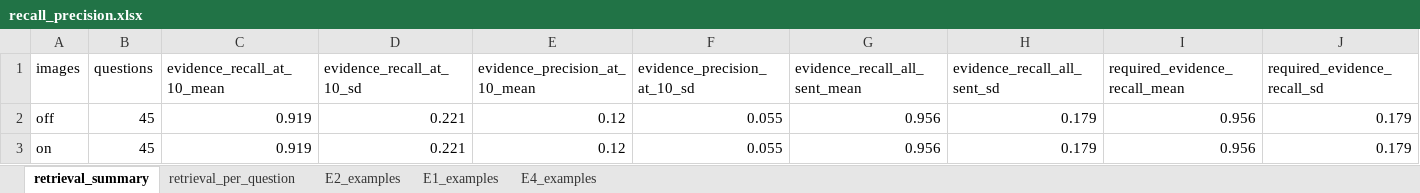
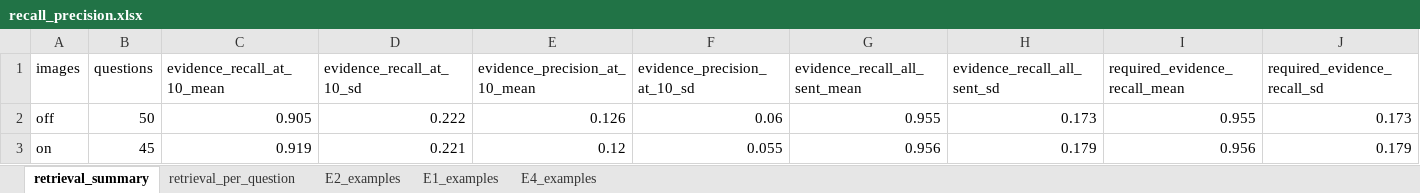
Before and after one commit to Andydo21/MultiModelAndExtract, an Excel workbook: research_evaluation_20261030/results/recall_precision.xlsx, sheet retrieval_summary, drawn as a sheet; only a part is shown; values as stored, in another font and other column widths than the file's, no borders; the diff covers the shown part only; the diff names each change by its address in the sheet, - before the commit and + after, or states it on an @@ line.

```diff
--- a/research_evaluation_20261030/results/recall_precision.xlsx (sheet retrieval_summary)
+++ b/research_evaluation_20261030/results/recall_precision.xlsx (sheet retrieval_summary)
-B2 (questions): 45
+B2 (questions): 50
-C2 (evidence_recall_at_10_mean): 0.919
+C2 (evidence_recall_at_10_mean): 0.905
-D2 (evidence_recall_at_10_sd): 0.221
+D2 (evidence_recall_at_10_sd): 0.222
-E2 (evidence_precision_at_10_mean): 0.12
+E2 (evidence_precision_at_10_mean): 0.126
-F2 (evidence_precision_at_10_sd): 0.055
+F2 (evidence_precision_at_10_sd): 0.06
-G2 (evidence_recall_all_sent_mean): 0.956
+G2 (evidence_recall_all_sent_mean): 0.955
-H2 (evidence_recall_all_sent_sd): 0.179
+H2 (evidence_recall_all_sent_sd): 0.173
-I2 (required_evidence_recall_mean): 0.956
+I2 (required_evidence_recall_mean): 0.955
-J2 (required_evidence_recall_sd): 0.179
+J2 (required_evidence_recall_sd): 0.173
```
Also changed, not shown: 8 edited cells elsewhere in this sheet, sheet retrieval_per_question, research_evaluation_20261030/results/SUMMARY_TABLES.xlsx, research_evaluation_20261030/results/mainflow_results.xlsx, 8 other files.
